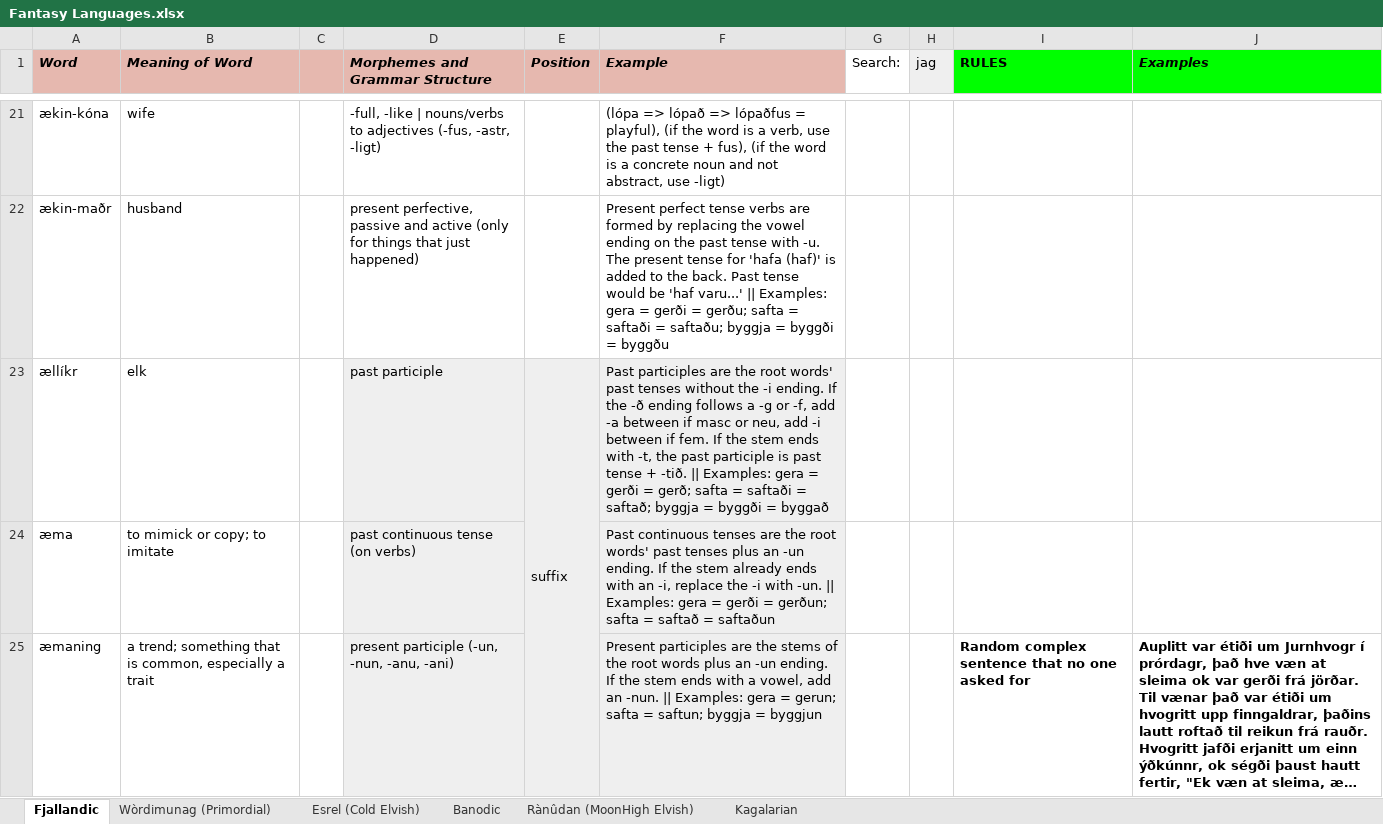
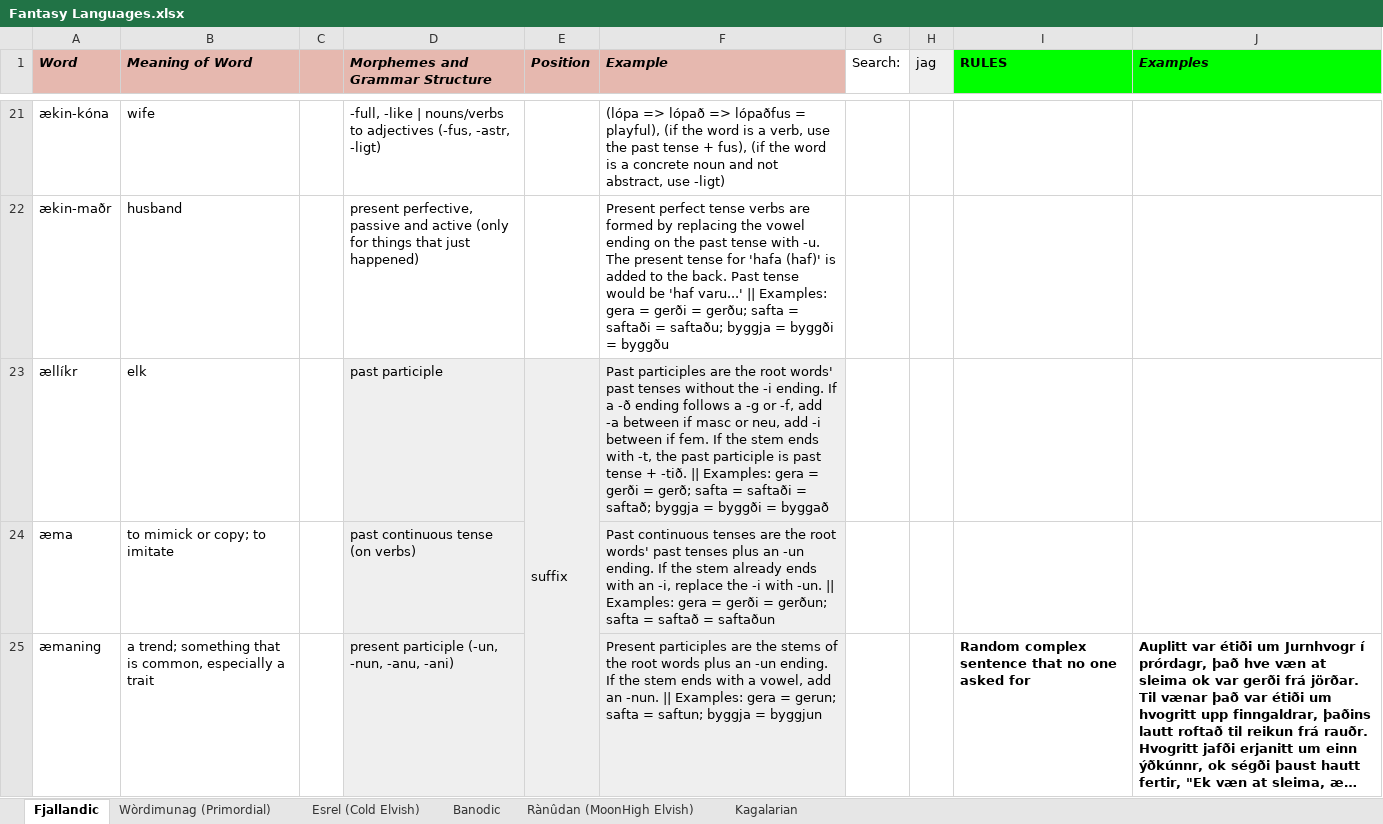
Before and after one commit to Oneo64/Auldworlde, an Excel workbook: Literature/Languages/Fantasy Languages.xlsx, sheet Fjallandic, drawn as a sheet; only a part is shown, gaps mark what is left out; long unchanged cells end in …; values as stored, in another font and other column widths than the file's, no borders; charts and pictures not drawn; the diff names each change by its address in the sheet, - before the commit and + after, or states it on an @@ line.

Commit message:
Update Fantasy Languages.xlsx

```diff
--- a/Literature/Languages/Fantasy Languages.xlsx (sheet Fjallandic)
+++ b/Literature/Languages/Fantasy Languages.xlsx (sheet Fjallandic)
-F23 (Example): …ending. If the -ð ending…
+F23 (Example): …ending. If a -ð ending…
```
